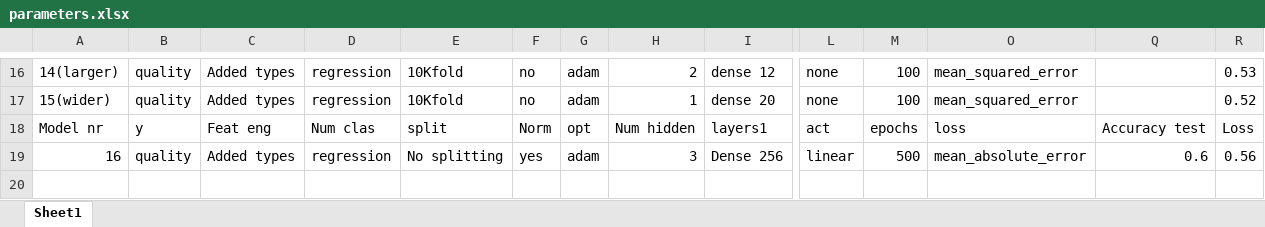
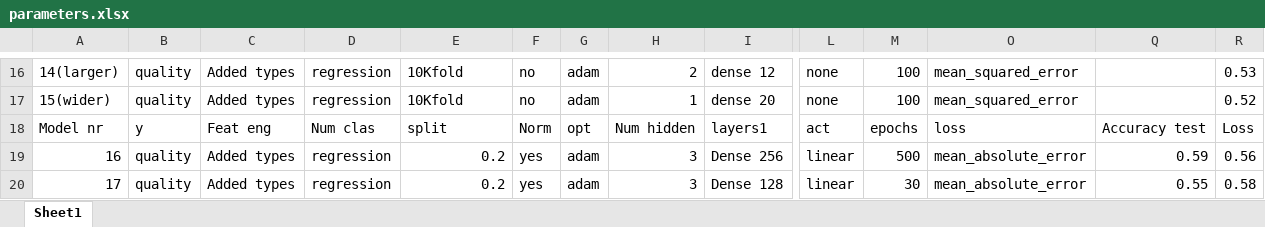
Before and after one commit to AmauryvanKeste/DeepWineLearning, an Excel workbook: Summaries/parameters.xlsx, sheet Sheet1, drawn as a sheet; only a part is shown, gaps mark what is left out; values as stored, in another font and other column widths than the file's, no borders; rows hold the shown columns only; the diff names each change by its address in the sheet, - before the commit and + after, or states it on an @@ line.

```diff
--- a/Summaries/parameters.xlsx (sheet Sheet1)
+++ b/Summaries/parameters.xlsx (sheet Sheet1)
-E19: No splitting
+E19: 0.2
-Q19: 0.6
+Q19: 0.59
+row 20: 17 | quality | Added types | regression | 0.2 | yes | adam | 3 | Dense 128 | linear | 30 | mean_absolute_error | 0.55 | 0.58
```
Also changed, not shown: 6 other files.
